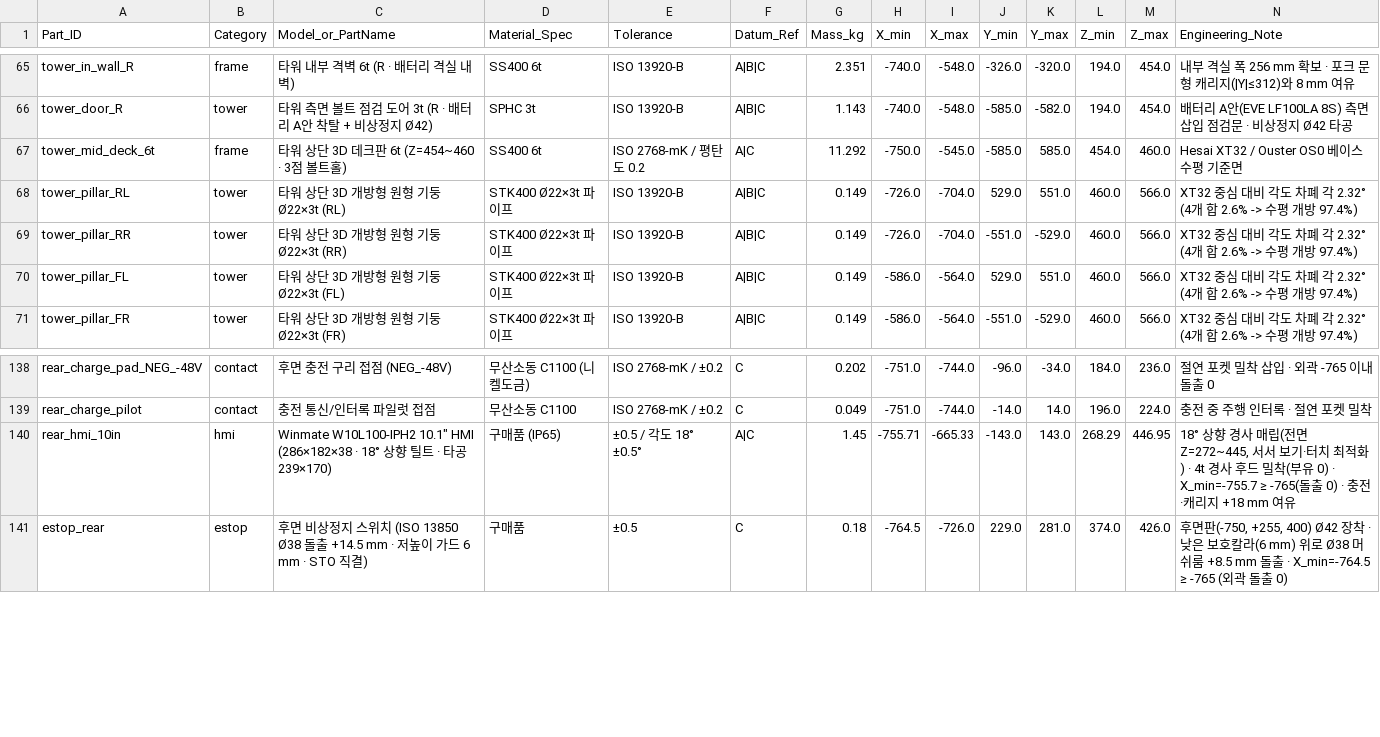
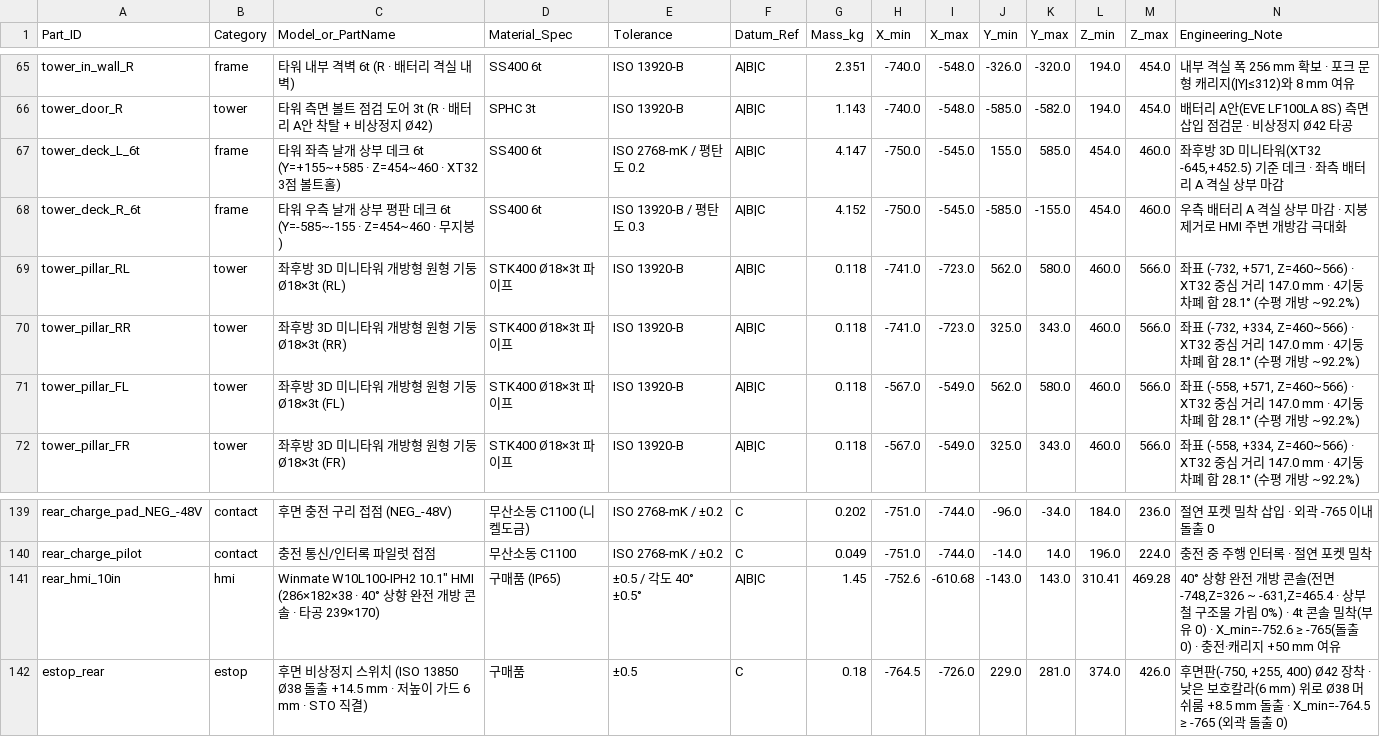
Before and after one commit to ahhm1004/reflector-tape, a CSV file: l-hw-sensor/vendor_interface.csv, drawn as a sheet; only a part is shown, gaps mark what is left out; the diff covers the shown part only.

Commit message:
feat(l-hw-sensor): Rev C.3 (222 parts) sky-open 40deg center HMI console + rear-left compact mini-tower 3D LiDAR

```diff
--- a/l-hw-sensor/vendor_interface.csv
+++ b/l-hw-sensor/vendor_interface.csv
@@ -66,6 +66,7 @@ tower_in_wall_R,frame,타워 내부 격벽 6t (R · 배터리 격실 내벽),SS4
 tower_door_R,tower,타워 측면 볼트 점검 도어 3t (R · 배터리 A안 착탈 + 비상정지 Ø42),SPHC 3t,ISO 13920-B,A|B|C,1.143,-740.0,-548.0,-585.0,-582.0,194.0,454.0,배터리 A안(EVE LF100LA 8S) 측면 삽입 점검문 · 비상정지 Ø42 타공
-tower_mid_deck_6t,frame,타워 상단 3D 데크판 6t (Z=454~460 · 3점 볼트홀),SS400 6t,ISO 2768-mK / 평탄도 0.2,A|C,11.292,-750.0,-545.0,-585.0,585.0,454.0,460.0,Hesai XT32 / Ouster OS0 베이스 수평 기준면
-tower_pillar_RL,tower,타워 상단 3D 개방형 원형 기둥 Ø22×3t (RL),STK400 Ø22×3t 파이프,ISO 13920-B,A|B|C,0.149,-726.0,-704.0,529.0,551.0,460.0,566.0,XT32 중심 대비 각도 차폐 각 2.32° (4개 합 2.6% -> 수평 개방 97.4%)
-tower_pillar_RR,tower,타워 상단 3D 개방형 원형 기둥 Ø22×3t (RR),STK400 Ø22×3t 파이프,ISO 13920-B,A|B|C,0.149,-726.0,-704.0,-551.0,-529.0,460.0,566.0,XT32 중심 대비 각도 차폐 각 2.32° (4개 합 2.6% -> 수평 개방 97.4%)
-tower_pillar_FL,tower,타워 상단 3D 개방형 원형 기둥 Ø22×3t (FL),STK400 Ø22×3t 파이프,ISO 13920-B,A|B|C,0.149,-586.0,-564.0,529.0,551.0,460.0,566.0,XT32 중심 대비 각도 차폐 각 2.32° (4개 합 2.6% -> 수평 개방 97.4%)
-tower_pillar_FR,tower,타워 상단 3D 개방형 원형 기둥 Ø22×3t (FR),STK400 Ø22×3t 파이프,ISO 13920-B,A|B|C,0.149,-586.0,-564.0,-551.0,-529.0,460.0,566.0,XT32 중심 대비 각도 차폐 각 2.32° (4개 합 2.6% -> 수평 개방 97.4%)
+tower_deck_L_6t,frame,타워 좌측 날개 상부 데크 6t (Y=+155~+585 · Z=454~460 · XT32 3점 볼트홀),SS400 6t,ISO 2768-mK / 평탄도 0.2,A|B|C,4.147,-750.0,-545.0,155.0,585.0,454.0,460.0,"좌후방 3D 미니타워(XT32 -645,+452.5) 기준 데크 · 좌측 배터리 A 격실 상부 마감"
+tower_deck_R_6t,frame,타워 우측 날개 상부 평판 데크 6t (Y=-585~-155 · Z=454~460 · 무지붕),SS400 6t,ISO 13920-B / 평탄도 0.3,A|B|C,4.152,-750.0,-545.0,-585.0,-155.0,454.0,460.0,우측 배터리 A 격실 상부 마감 · 지붕 제거로 HMI 주변 개방감 극대화
+tower_pillar_RL,tower,좌후방 3D 미니타워 개방형 원형 기둥 Ø18×3t (RL),STK400 Ø18×3t 파이프,ISO 13920-B,A|B|C,0.118,-741.0,-723.0,562.0,580.0,460.0,566.0,"좌표 (-732, +571, Z=460~566) · XT32 중심 거리 147.0 mm · 4기둥 차폐 합 28.1° (수평 개방 ~92.2%)"
+tower_pillar_RR,tower,좌후방 3D 미니타워 개방형 원형 기둥 Ø18×3t (RR),STK400 Ø18×3t 파이프,ISO 13920-B,A|B|C,0.118,-741.0,-723.0,325.0,343.0,460.0,566.0,"좌표 (-732, +334, Z=460~566) · XT32 중심 거리 147.0 mm · 4기둥 차폐 합 28.1° (수평 개방 ~92.2%)"
+tower_pillar_FL,tower,좌후방 3D 미니타워 개방형 원형 기둥 Ø18×3t (FL),STK400 Ø18×3t 파이프,ISO 13920-B,A|B|C,0.118,-567.0,-549.0,562.0,580.0,460.0,566.0,"좌표 (-558, +571, Z=460~566) · XT32 중심 거리 147.0 mm · 4기둥 차폐 합 28.1° (수평 개방 ~92.2%)"
+tower_pillar_FR,tower,좌후방 3D 미니타워 개방형 원형 기둥 Ø18×3t (FR),STK400 Ø18×3t 파이프,ISO 13920-B,A|B|C,0.118,-567.0,-549.0,325.0,343.0,460.0,566.0,"좌표 (-558, +334, Z=460~566) · XT32 중심 거리 147.0 mm · 4기둥 차폐 합 28.1° (수평 개방 ~92.2%)"
@@ -139,3 +140,3 @@ rear_charge_pad_NEG_-48V,contact,후면 충전 구리 접점 (NEG_-48V),무산
 rear_charge_pilot,contact,충전 통신/인터록 파일럿 접점,무산소동 C1100,ISO 2768-mK / ±0.2,C,0.049,-751.0,-744.0,-14.0,14.0,196.0,224.0,충전 중 주행 인터록 · 절연 포켓 밀착
-rear_hmi_10in,hmi,"Winmate W10L100-IPH2 10.1"" HMI (286×182×38 · 18° 상향 틸트 · 타공 239×170)",구매품 (IP65),±0.5 / 각도 18° ±0.5°,A|C,1.45,-755.71,-665.33,-143.0,143.0,268.29,446.95,"18° 상향 경사 매립(전면 Z=272~445, 서서 보기·터치 최적화) · 4t 경사 후드 밀착(부유 0) · X_min=-755.7 ≥ -765(돌출 0) · 충전·캐리지 +18 mm 여유"
+rear_hmi_10in,hmi,"Winmate W10L100-IPH2 10.1"" HMI (286×182×38 · 40° 상향 완전 개방 콘솔 · 타공 239×170)",구매품 (IP65),±0.5 / 각도 40° ±0.5°,A|B|C,1.45,-752.6,-610.68,-143.0,143.0,310.41,469.28,"40° 상향 완전 개방 콘솔(전면 -748,Z=326 ~ -631,Z=465.4 · 상부 철 구조물 가림 0%) · 4t 콘솔 밀착(부유 0) · X_min=-752.6 ≥ -765(돌출 0) · 충전·캐리지 +50 mm 여유"
 estop_rear,estop,후면 비상정지 스위치 (ISO 13850 Ø38 돌출 +14.5 mm · 저높이 가드 6 mm · STO 직결),구매품,±0.5,C,0.18,-764.5,-726.0,229.0,281.0,374.0,426.0,"후면판(-750, +255, 400) Ø42 장착 · 낮은 보호칼라(6 mm) 위로 Ø38 머쉬룸 +8.5 mm 돌출 · X_min=-764.5 ≥ -765 (외곽 돌출 0)"
```
Also changed, not shown: 1 added row, 1 removed row and 22 edited cells elsewhere in this file, 9 other files.
